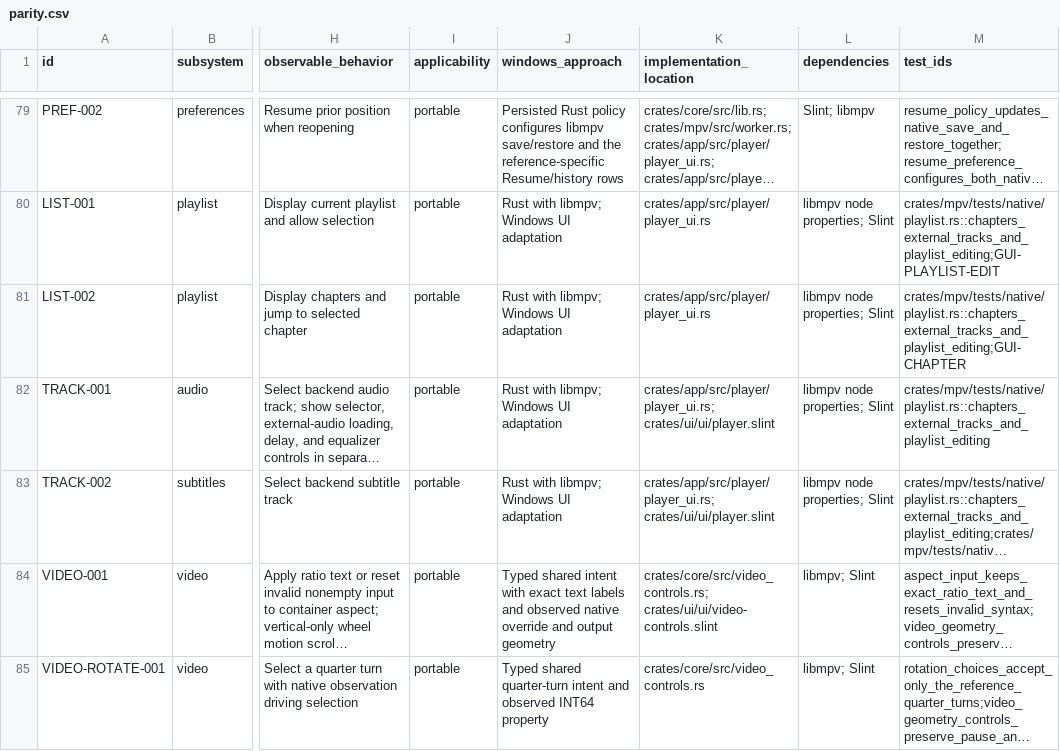
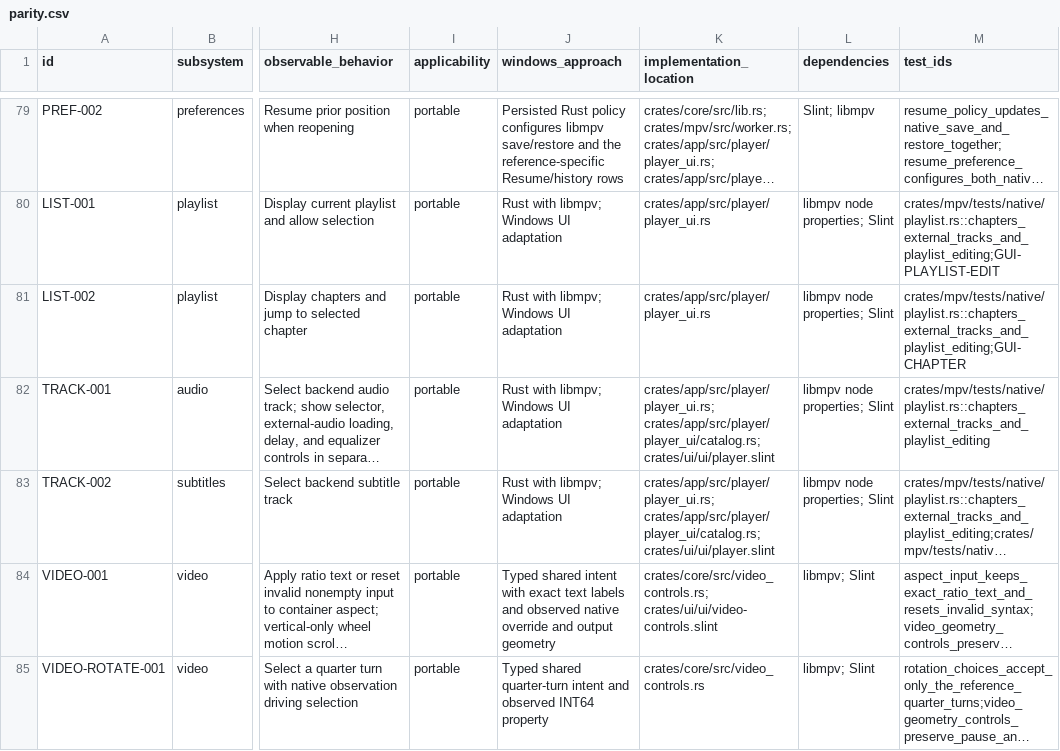
Before and after one commit to deminden/riina, a CSV file: docs/parity.csv, drawn as a sheet; only a part is shown, gaps mark what is left out; long unchanged cells end in …; the diff covers the shown part only; the diff names each change by its address in the sheet, - before the commit and + after, or states it on an @@ line.

Commit message:
Type track and playlist selections at the Slint boundary

```diff
--- a/docs/parity.csv
+++ b/docs/parity.csv
-K82:K83 (implementation_location): crates/app/src/player/player_ui.rs; crates/ui/ui/player.slint
+K82:K83 (implementation_location): crates/app/src/player/player_ui.rs; crates/app/src/player/player_ui/catalog.rs; crates/ui/ui/player.slint
```
Also changed, not shown: 3 edited cells elsewhere in this file, 7 other files.
